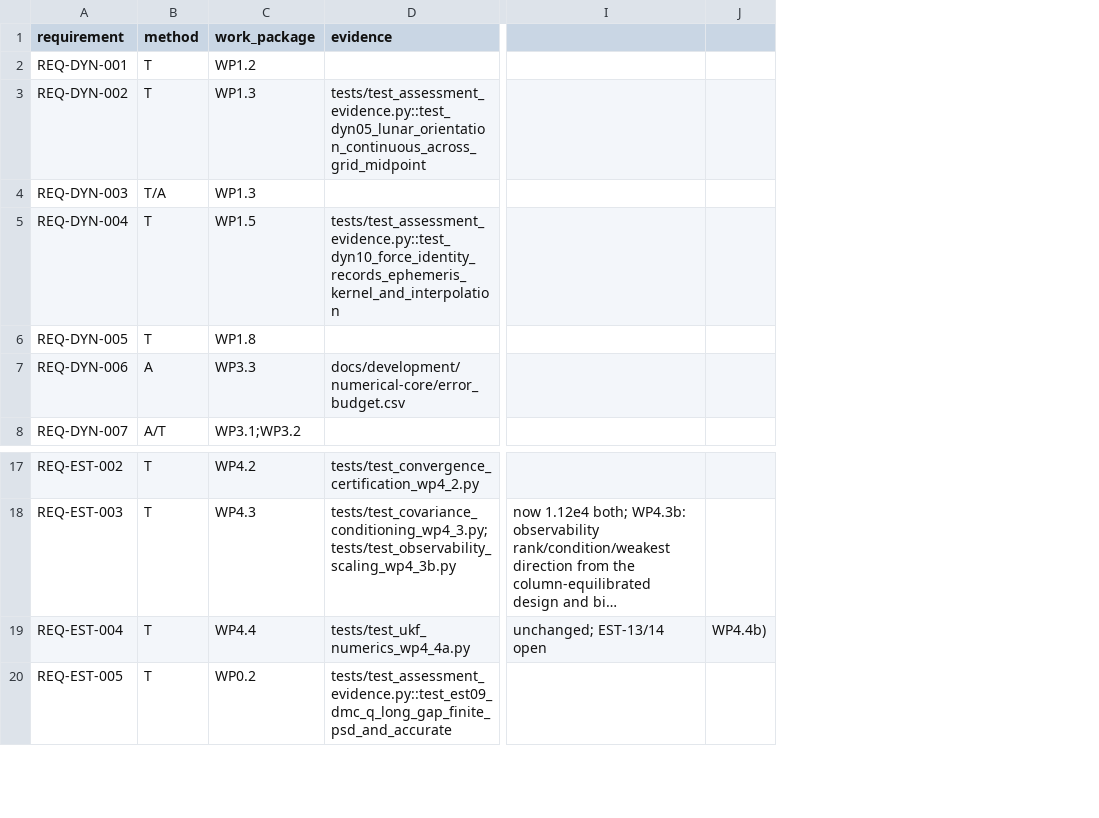
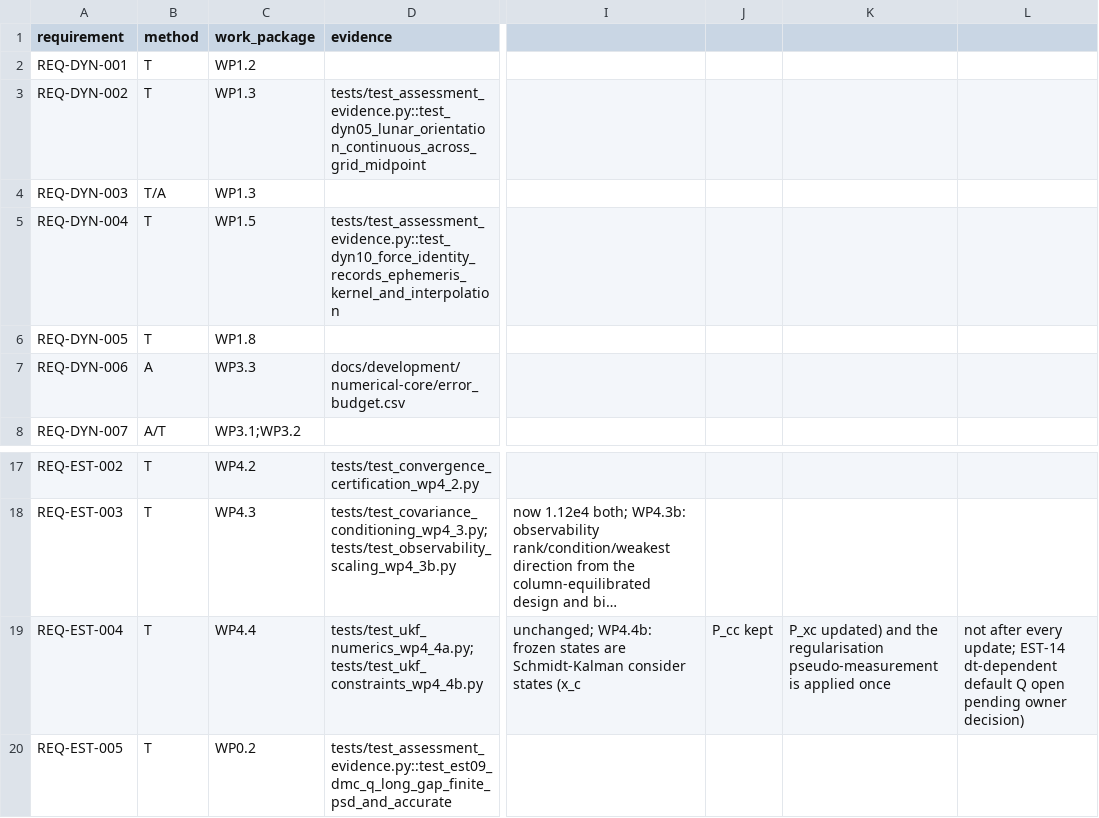
Before and after one commit to halici21/lunar-orbit-determination, a CSV file: docs/assurance/verification-matrix.csv, drawn as a sheet; only a part is shown, gaps mark what is left out; long unchanged cells end in …; removed rows and columns are numbered as before the commit, all else as after; the diff names each change by its address in the sheet, - before the commit and + after, or states it on an @@ line.

```diff
--- a/docs/assurance/verification-matrix.csv
+++ b/docs/assurance/verification-matrix.csv
-column J, row 19: WP4.4b)
+column J, row 19: P_cc kept
+column K, row 19: P_xc updated) and the regularisation pseudo-measurement is applied once
+column L, row 19: not after every update; EST-14 dt-dependent default Q open pending owner decision)
-D19 (evidence): tests/test_ukf_numerics_wp4_4a.py
+D19 (evidence): tests/test_ukf_numerics_wp4_4a.py;tests/test_ukf_constraints_wp4_4b.py
-I19: unchanged; EST-13/14 open
+I19: unchanged; WP4.4b: frozen states are Schmidt-Kalman consider states (x_c
```
Also changed, not shown: 4 other files.
